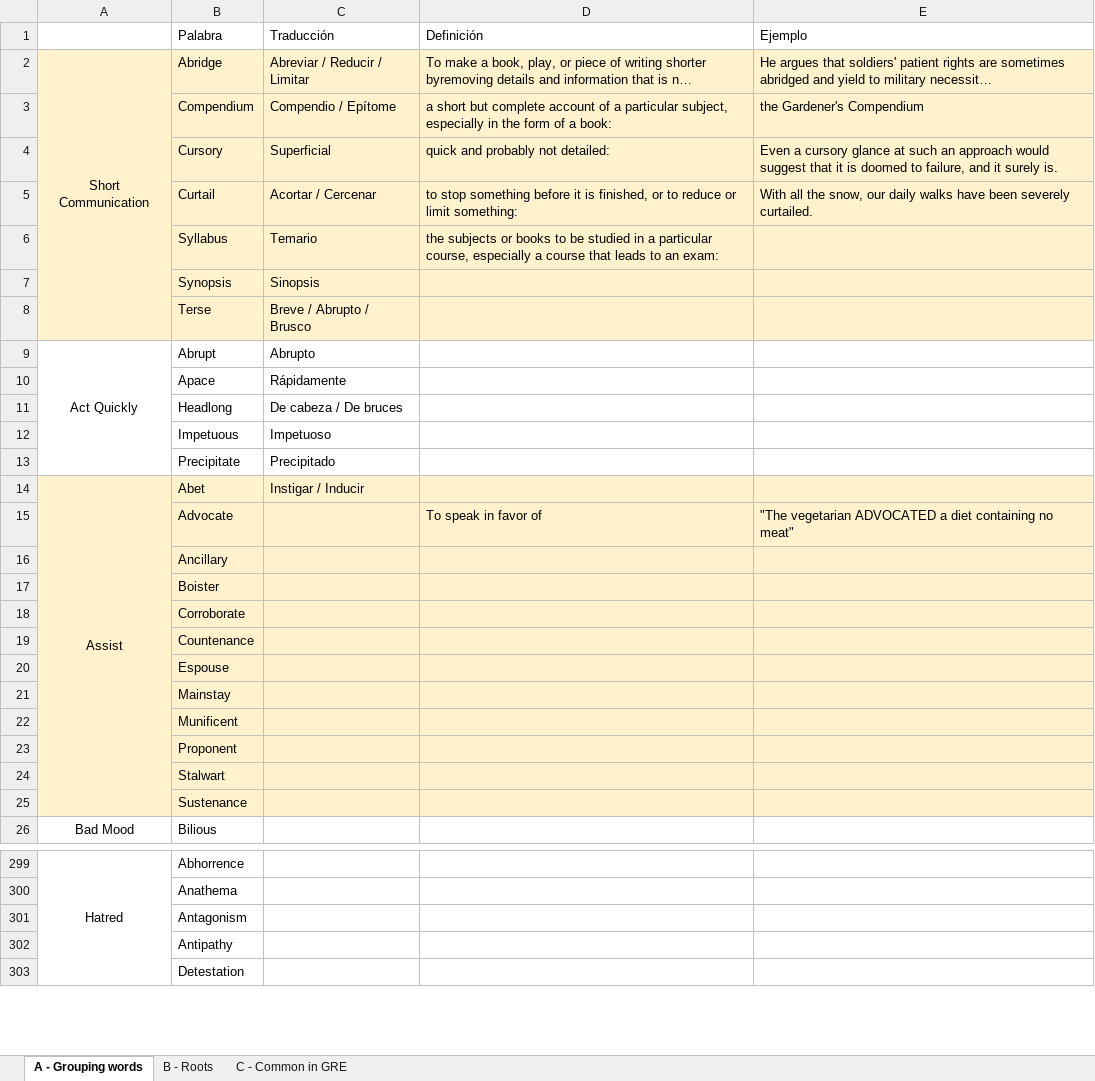
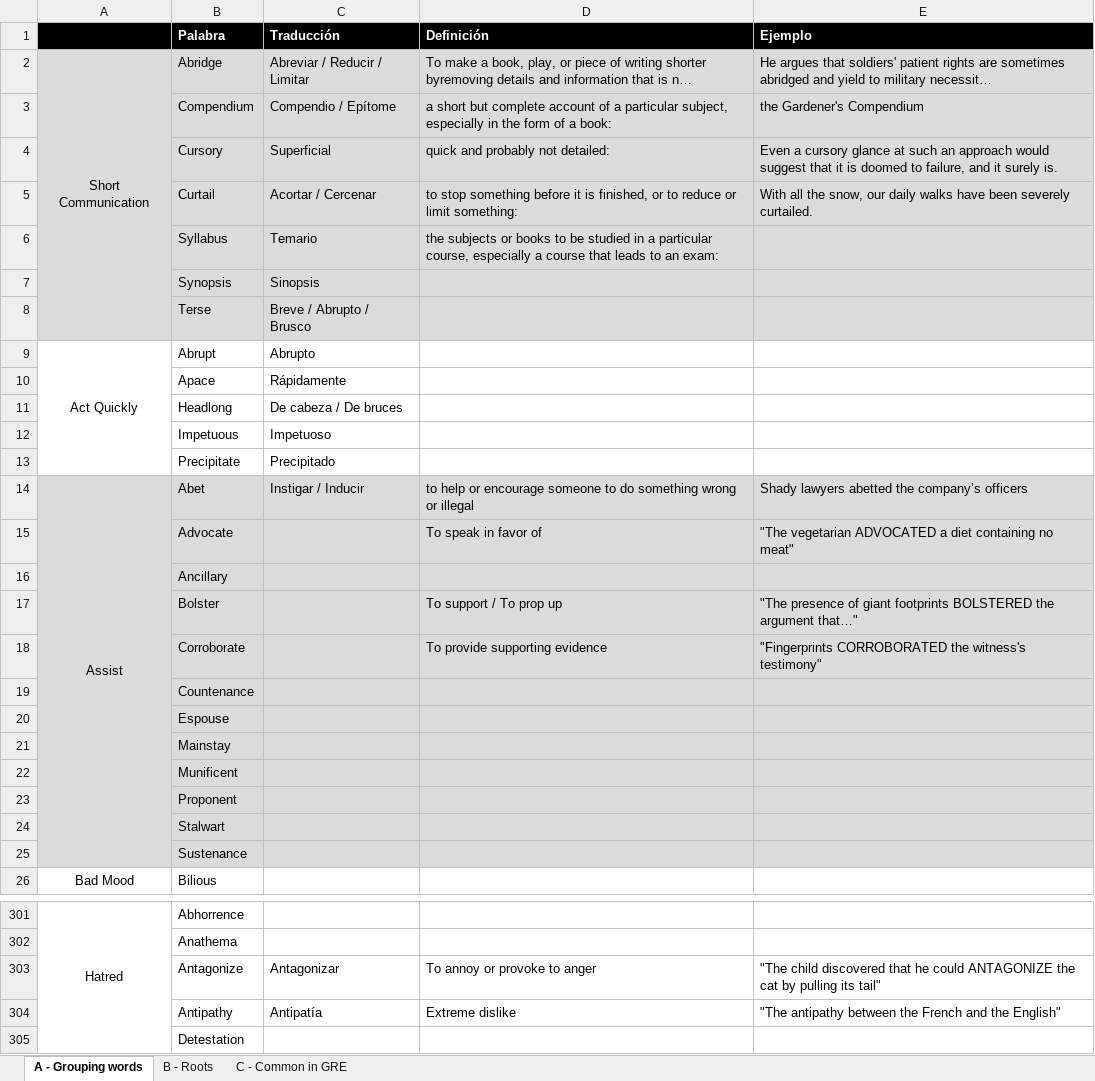
Before and after one commit to Adrifelcha/afchavez-019, an Excel workbook: GradSchool/GRE Vocabulary.xlsx, sheet A - Grouping words, drawn as a sheet; only a part is shown, gaps mark what is left out; long unchanged cells end in …; values as stored, in another font and other column widths than the file's, no borders; removed rows and columns are numbered as before the commit, all else as after; the diff covers the shown part only; the diff names each change by its address in the sheet, - before the commit and + after, or states it on an @@ line.

```diff
--- a/GradSchool/GRE Vocabulary.xlsx (sheet A - Grouping words)
+++ b/GradSchool/GRE Vocabulary.xlsx (sheet A - Grouping words)
-A1:E1 fill: none
+A1:E1 fill: #000000
@@ B1:E1 bold: off → on, text colour: black → #FFFFFF @@
-A2:E8 fill: #FFF2CC
+A2:E8 fill: #DBDBDB
-A14:E16 fill: #FFF2CC
+A14:E16 fill: #DBDBDB
-D14 (Definición): (empty)
+D14 (Definición): to help or encourage someone to do something wrong or illegal
-E14 (Ejemplo): (empty)
+E14 (Ejemplo): Shady lawyers abetted the company’s officers
-row 17:  | Boister
+row 17:  | Bolster |  | To support / To prop up | "The presence of giant footprints BOLSTERED the argument that…"
-A18:E25 fill: #FFF2CC
+A18:E25 fill: #DBDBDB
-D18 (Definición): (empty)
+D18 (Definición): To provide supporting evidence
-E18 (Ejemplo): (empty)
+E18 (Ejemplo): "Fingerprints CORROBORATED the witness's testimony"
-row 301:  | Antagonism
+row 303:  | Antagonize | Antagonizar | To annoy or provoke to anger | "The child discovered that he could ANTAGONIZE the cat by pulling its tail"
-C304 (Traducción): (empty)
+C304 (Traducción): Antipatía
-D304 (Definición): (empty)
+D304 (Definición): Extreme dislike
-E304 (Ejemplo): (empty)
+E304 (Ejemplo): "The antipathy between the French and the English"
```
Also changed, not shown: 3 added rows, 2 removed rows and 72 edited cells elsewhere in this sheet, sheet C - Common in GRE, GradSchool/Opciones.xlsx, 3 other files.
